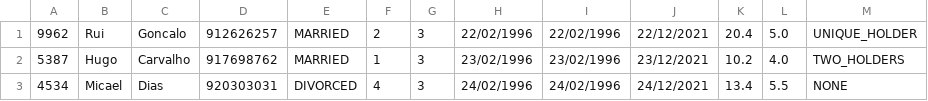
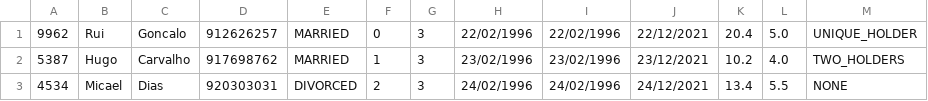
Before and after one commit to 8200383/LP_AC, a CSV file: data/table_employees.csv, drawn as a sheet.

Commit message:
Completed h_proc_perform() although testing is needed Add h_proc_get_irs_retention_percentage() to both proc.c and proc.h Corrected the values of the "role" column on table_employees.csv so that they correspond to existing arrays.

```diff
--- a/data/table_employees.csv
+++ b/data/table_employees.csv
@@ -1,3 +1,3 @@
-9962,Rui,Goncalo,912626257,MARRIED,2,3,22/02/1996,22/02/1996,22/12/2021,20.4,5.0,UNIQUE_HOLDER
+9962,Rui,Goncalo,912626257,MARRIED,0,3,22/02/1996,22/02/1996,22/12/2021,20.4,5.0,UNIQUE_HOLDER
 5387,Hugo,Carvalho,917698762,MARRIED,1,3,23/02/1996,23/02/1996,23/12/2021,10.2,4.0,TWO_HOLDERS
-4534,Micael,Dias,920303031,DIVORCED,4,3,24/02/1996,24/02/1996,24/12/2021,13.4,5.5,NONE
+4534,Micael,Dias,920303031,DIVORCED,2,3,24/02/1996,24/02/1996,24/12/2021,13.4,5.5,NONE
```
Also changed, not shown: 2 other files.
